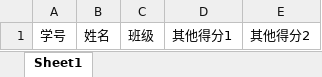
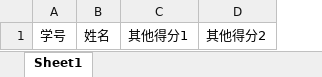
Before and after one commit to HotcocoaCanary/CAMS_Repository, an Excel workbook: back-end/src/main/java/org/example/back/data/model/学生其他成绩模板.xlsx, sheet Sheet1, drawn as a sheet; values as stored, in another font and other column widths than the file's, no borders; the diff names each change by its address in the sheet, - before the commit and + after, or states it on an @@ line.

```diff
--- a/back-end/src/main/java/org/example/back/data/model/学生其他成绩模板.xlsx (sheet Sheet1)
+++ b/back-end/src/main/java/org/example/back/data/model/学生其他成绩模板.xlsx (sheet Sheet1)
-column C, row 1: 班级
```
Also changed, not shown: back-end/src/main/java/org/example/back/data/data-test.xlsx, 25 other files.
